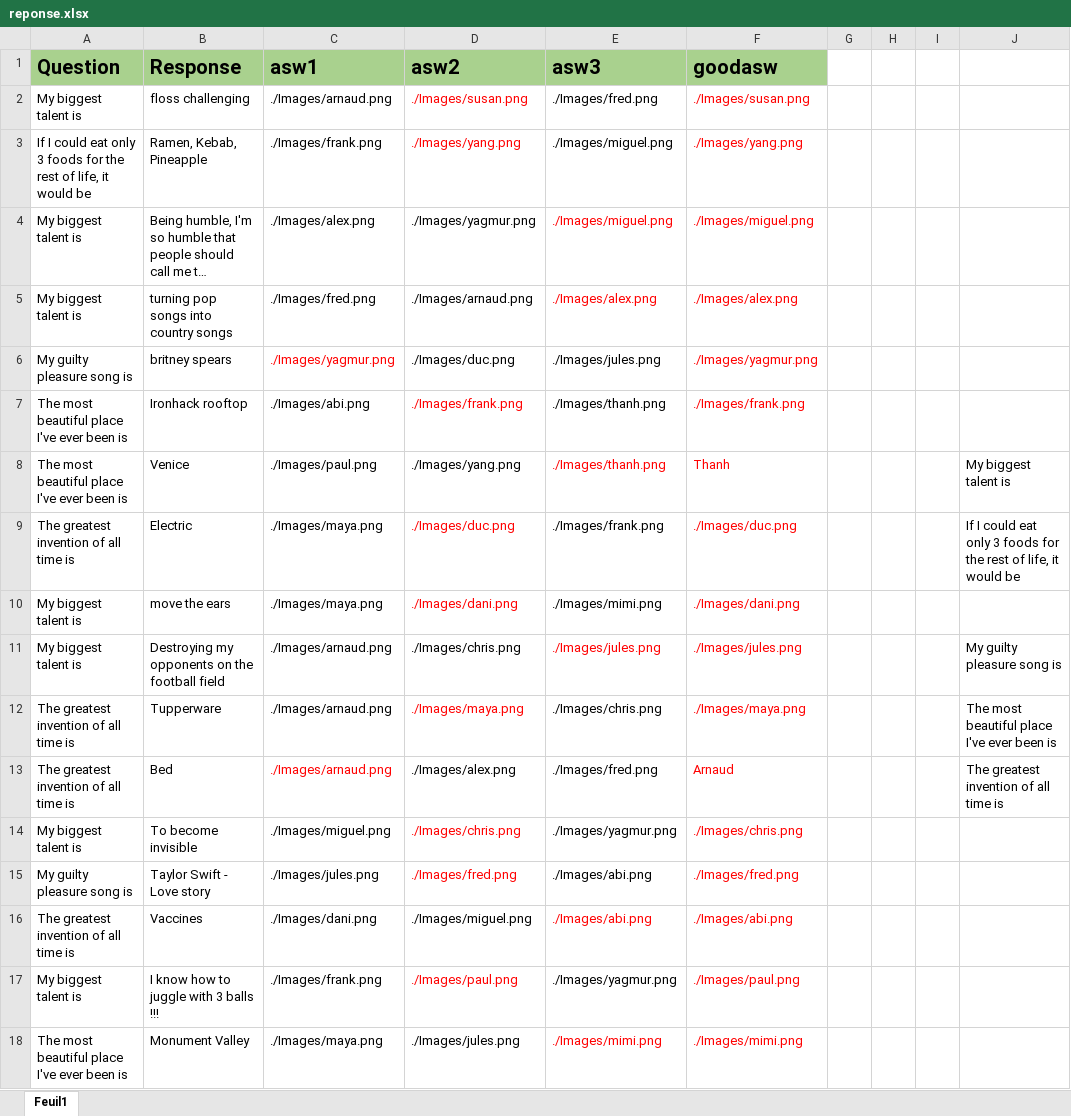
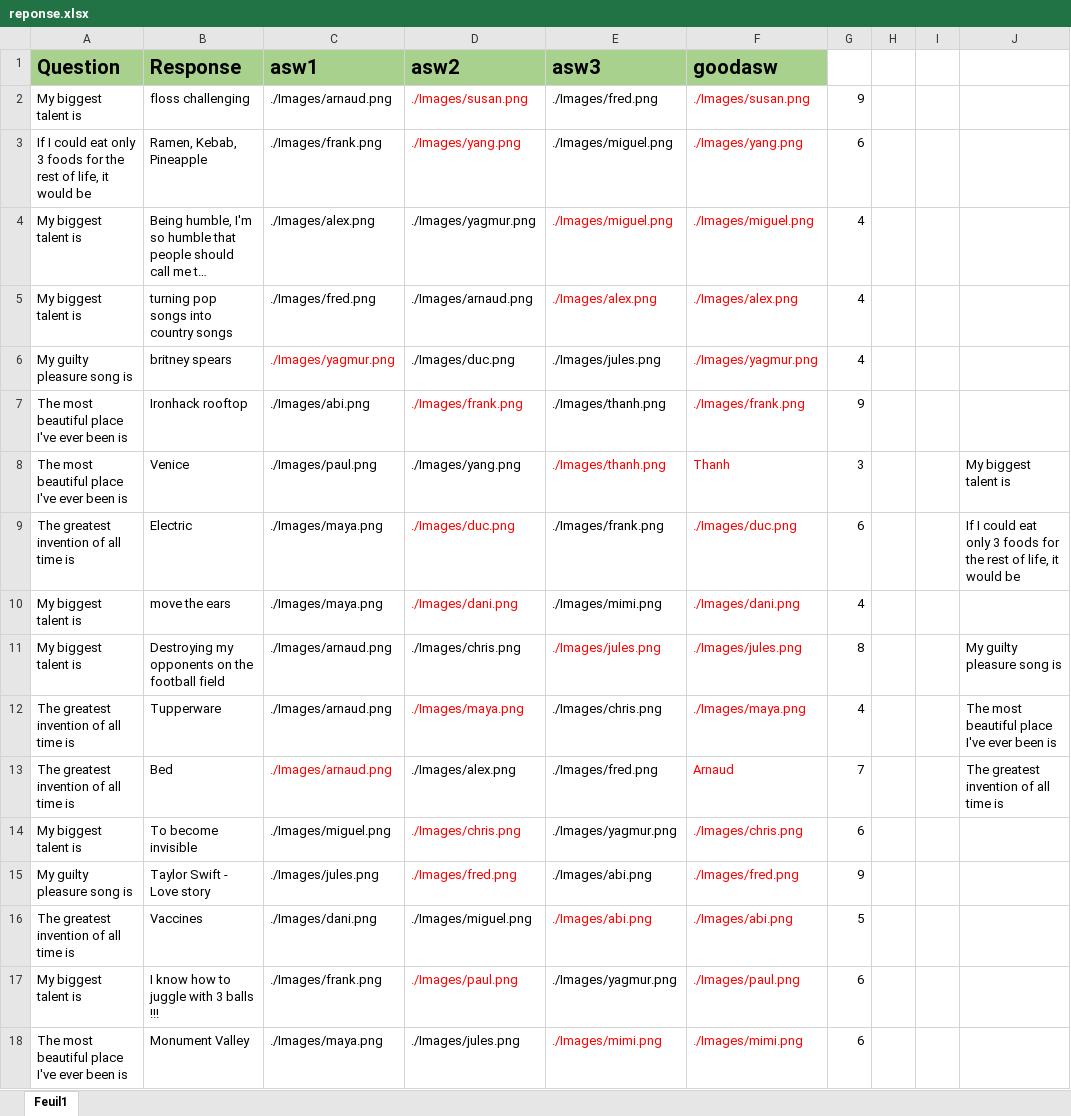
Before and after one commit to fredchhean/GAME---Do-you-know-your-buddies-, an Excel workbook: reponse.xlsx, sheet Feuil1, drawn as a sheet; long unchanged cells end in …; values as stored, in another font and other column widths than the file's, no borders; the diff names each change by its address in the sheet, - before the commit and + after, or states it on an @@ line.

```diff
--- a/reponse.xlsx (sheet Feuil1)
+++ b/reponse.xlsx (sheet Feuil1)
-G2: (empty)
+G2: 9
-G3: (empty)
+G3: 6
-G4:G6: (empty)
+G4:G6: 4
-G7: (empty)
+G7: 9
-G8: (empty)
+G8: 3
-G9: (empty)
+G9: 6
-G10: (empty)
+G10: 4
-G11: (empty)
+G11: 8
-G12: (empty)
+G12: 4
-G13: (empty)
+G13: 7
-G14: (empty)
+G14: 6
-G15: (empty)
+G15: 9
-G16: (empty)
+G16: 5
-G17:G18: (empty)
+G17:G18: 6
```
Also changed, not shown: 7 other files.
